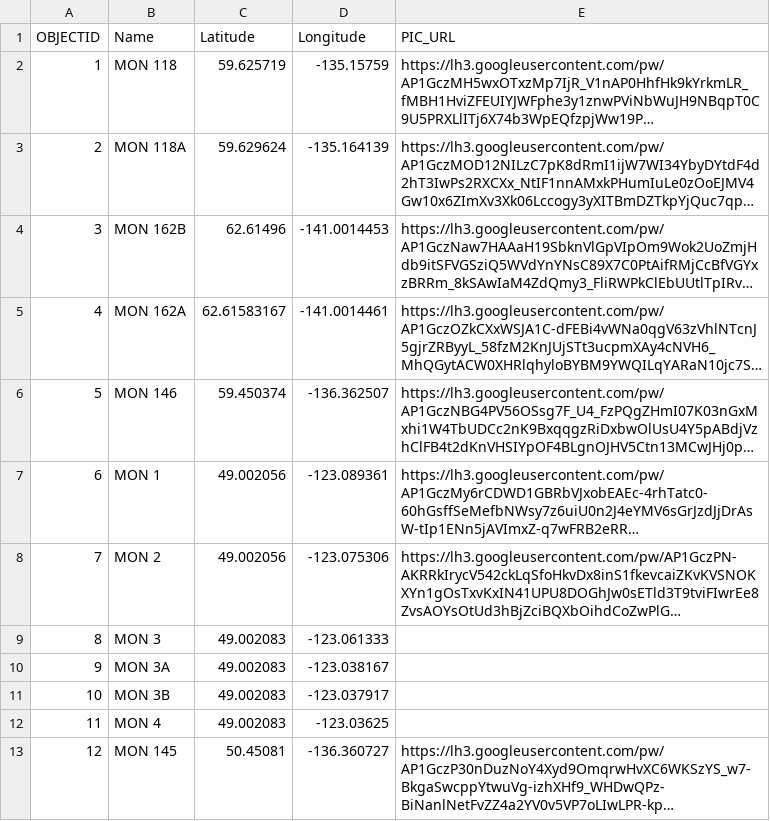
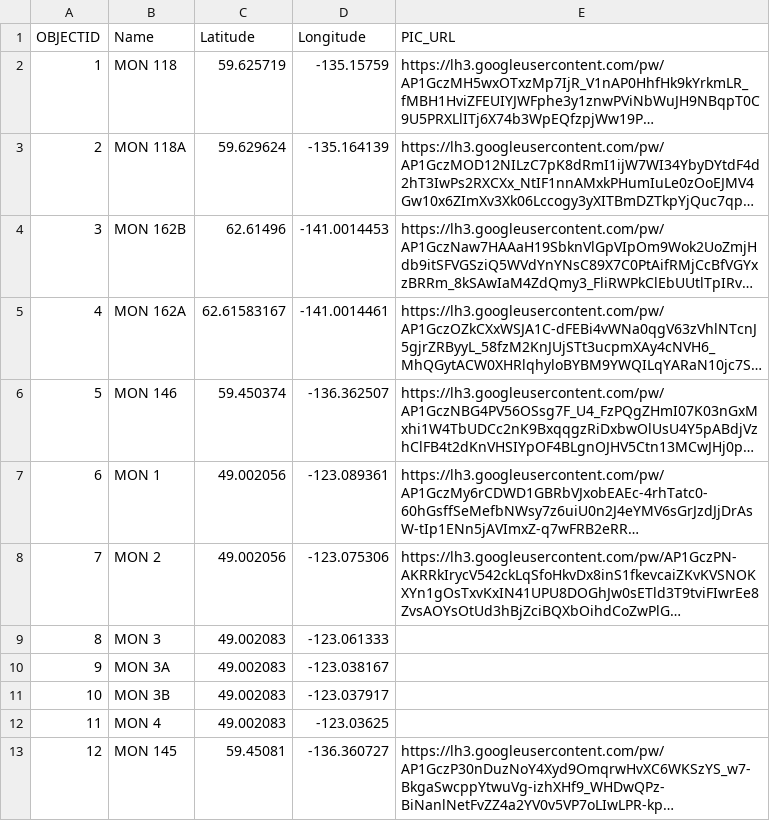
Before and after one commit to bgrrw/Yukon, a CSV file: CSV/Monuments.csv, drawn as a sheet; long unchanged cells end in …; the diff names each change by its address in the sheet, - before the commit and + after, or states it on an @@ line.

Commit message:
Update Monuments.csv

```diff
--- a/CSV/Monuments.csv
+++ b/CSV/Monuments.csv
-C13 (Latitude): 50.45081
+C13 (Latitude): 59.45081
```
